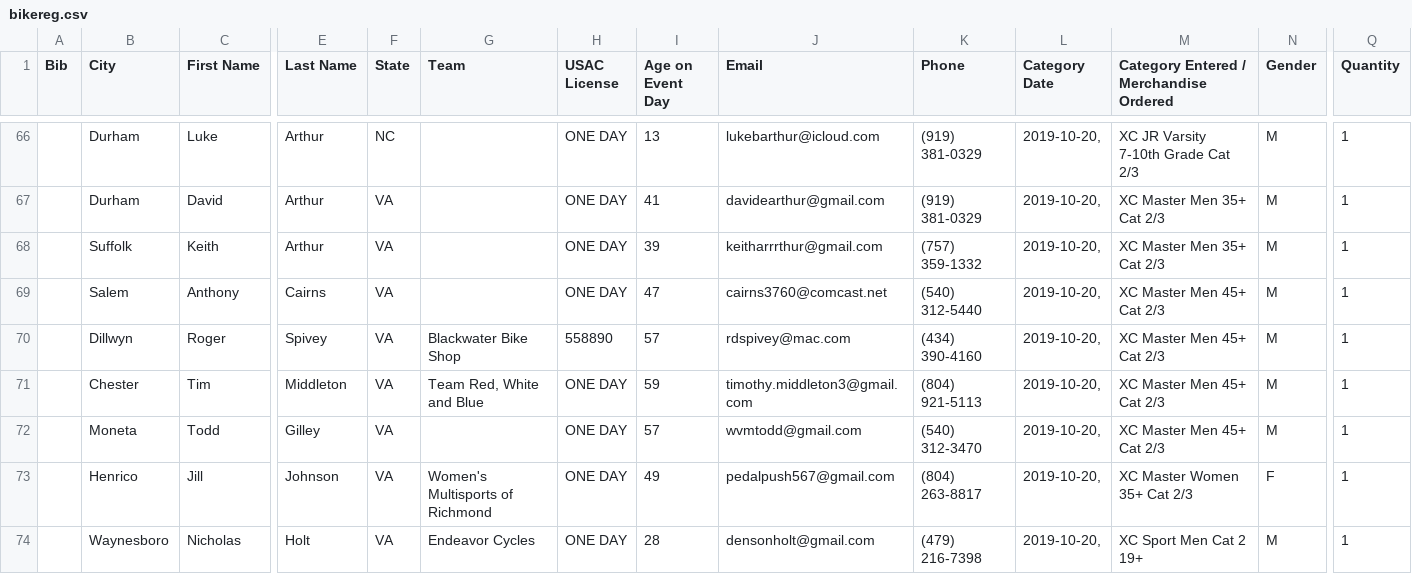
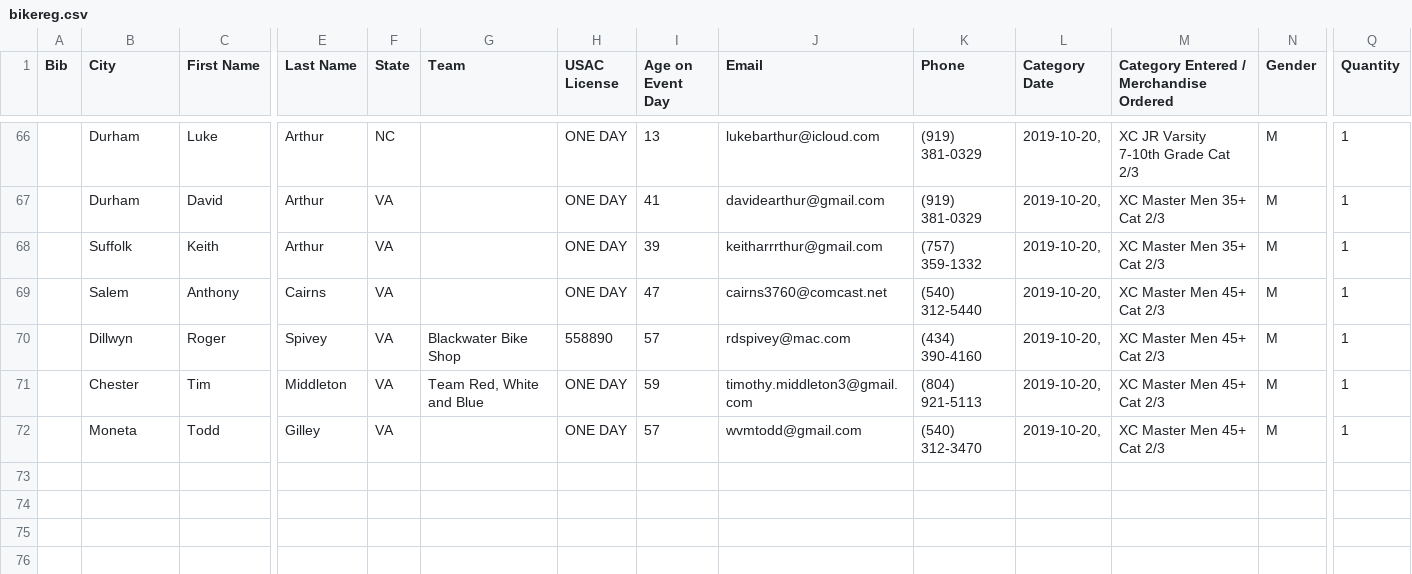
Before and after one commit to Coletrane/bikeva.com-race-utils, a CSV file: data/creature-2019-test/in/bikereg.csv, drawn as a sheet; only a part is shown, gaps mark what is left out; rows hold the shown columns only; the diff names each change by its address in the sheet, - before the commit and + after, or states it on an @@ line.

```diff
--- a/data/creature-2019-test/in/bikereg.csv
+++ b/data/creature-2019-test/in/bikereg.csv
-row 73:  | Henrico | Jill | Johnson | VA | Women's Multisports of Richmond | ONE DAY | 49 | pedalpush567@gmail.com | (804) 263-8817 | 2019-10-20, | XC Master Women 35+ Cat 2/3 | F | 1
-row 74:  | Waynesboro | Nicholas | Holt | VA | Endeavor Cycles | ONE DAY | 28 | densonholt@gmail.com | (479) 216-7398 | 2019-10-20, | XC Sport Men Cat 2 19+ | M | 1
```
Also changed, not shown: 8 other files.
